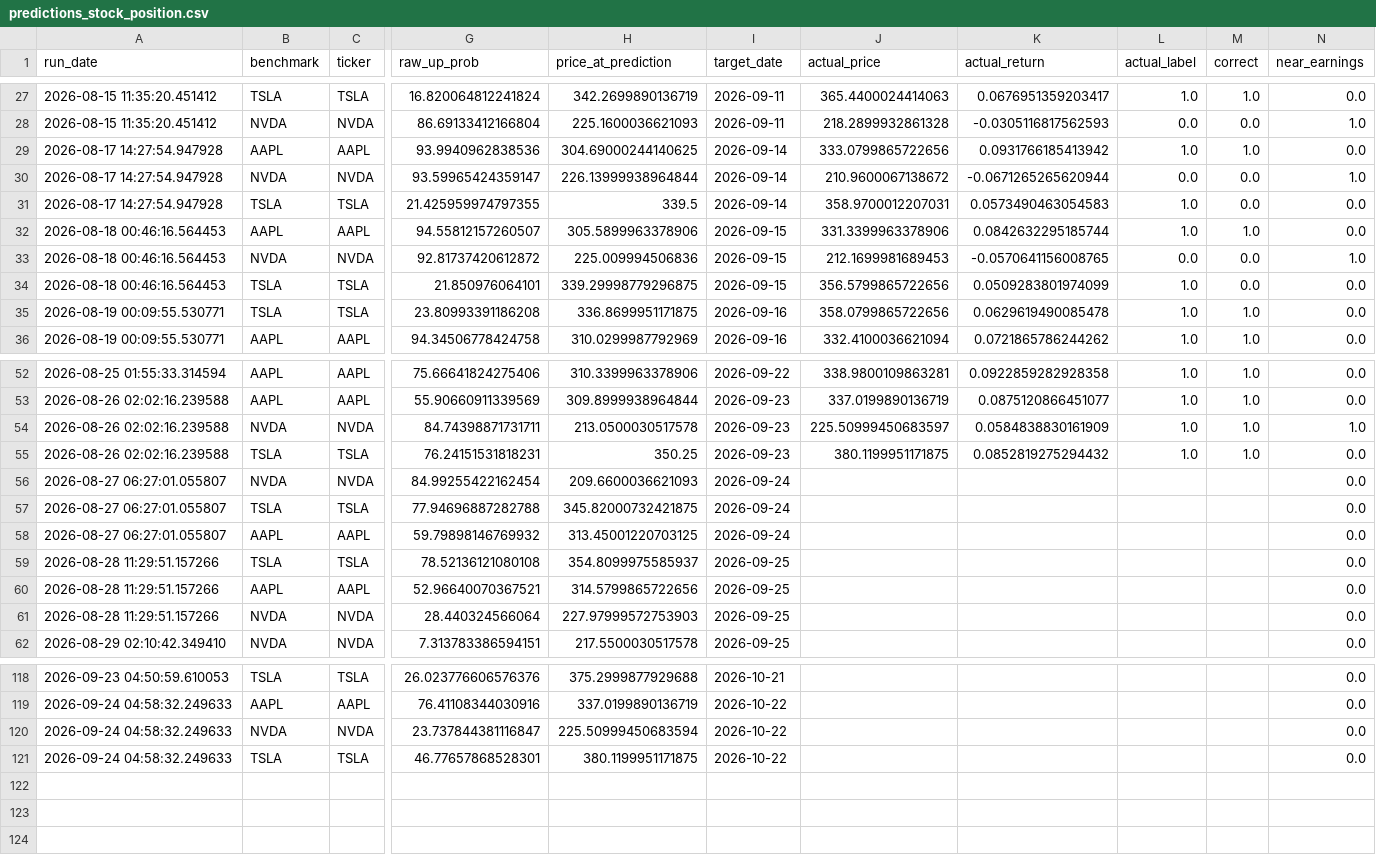
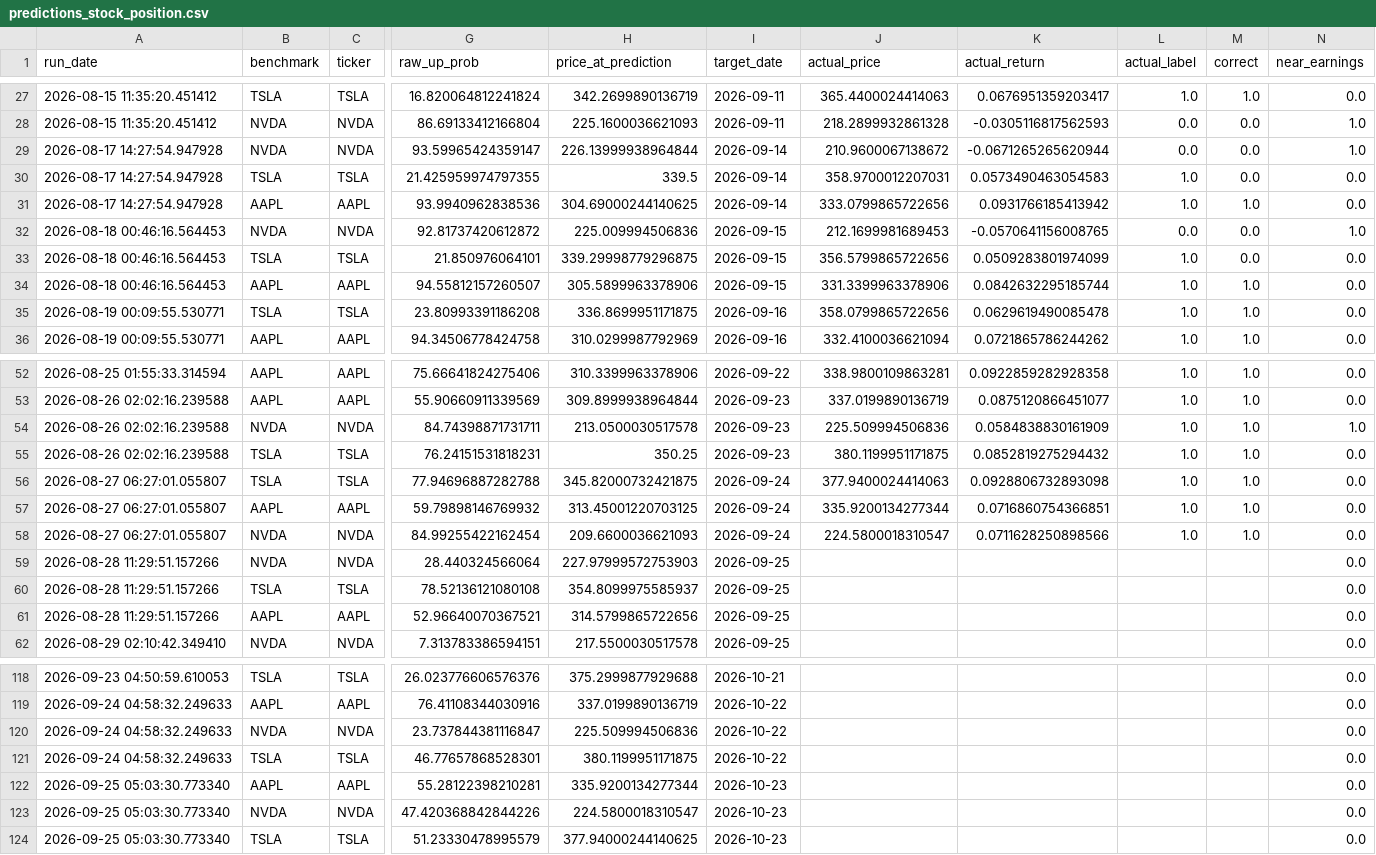
Before and after one commit to Battery2X/battery-predictor, a CSV file: logs/predictions_stock_position.csv, drawn as a sheet; only a part is shown, gaps mark what is left out; removed rows and columns are numbered as before the commit, all else as after; rows hold the shown columns only; the diff covers the shown part only; the diff names each change by its address in the sheet, - before the commit and + after, or states it on an @@ line.

```diff
--- a/logs/predictions_stock_position.csv
+++ b/logs/predictions_stock_position.csv
@@ row 29 moved to row 31: 2026-08-17 14:27:54.947928 @@
@@ row 32 moved to row 34: 2026-08-18 00:46:16.564453 @@
-J54 (actual_price): 225.50999450683597
+J54 (actual_price): 225.509994506836
-row 56: 2026-08-27 06:27:01.055807 | NVDA | NVDA | 84.99255422162454 | 209.6600036621093 | 2026-09-24 |  |  |  |  | 0.0
-J56 (actual_price): (empty)
+J56 (actual_price): 377.9400024414063
-K56 (actual_return): (empty)
+K56 (actual_return): 0.0928806732893098
-L56:L57 (actual_label): (empty)
+L56:L57 (actual_label): 1.0
-M56:M57 (correct): (empty)
+M56:M57 (correct): 1.0
-J57 (actual_price): (empty)
+J57 (actual_price): 335.9200134277344
-K57 (actual_return): (empty)
+K57 (actual_return): 0.0716860754366851
+row 58: 2026-08-27 06:27:01.055807 | NVDA | NVDA | 84.99255422162454 | 209.6600036621093 | 2026-09-24 | 224.5800018310547 | 0.0711628250898566 | 1.0 | 1.0 | 0.0
@@ row 61 moved to row 59: 2026-08-28 11:29:51.157266 @@
-H120 (price_at_prediction): 225.50999450683594
+H120 (price_at_prediction): 225.509994506836
+row 122: 2026-09-25 05:03:30.773340 | AAPL | AAPL | 55.28122398210281 | 335.9200134277344 | 2026-10-23 |  |  |  |  | 0.0
+row 123: 2026-09-25 05:03:30.773340 | NVDA | NVDA | 47.420368842844226 | 224.5800018310547 | 2026-10-23 |  |  |  |  | 0.0
+row 124: 2026-09-25 05:03:30.773340 | TSLA | TSLA | 51.23330478995579 | 377.94000244140625 | 2026-10-23 |  |  |  |  | 0.0
```
Also changed, not shown: 4 moved rows elsewhere in this file, logs/predictions_position.csv, logs/predictions_scalp.csv, 3 other files.
